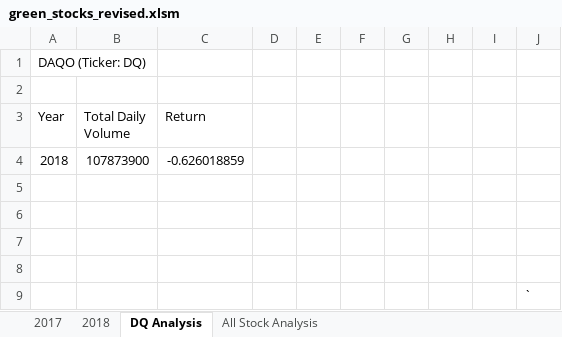
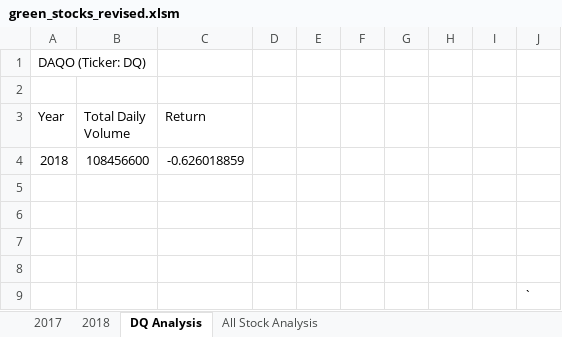
Before and after one commit to abano91/stock-analysis, an Excel workbook: green_stocks_revised.xlsm, sheet DQ Analysis, drawn as a sheet; values as stored, in another font and other column widths than the file's, no borders; the diff names each change by its address in the sheet, - before the commit and + after, or states it on an @@ line.

```diff
--- a/green_stocks_revised.xlsm (sheet DQ Analysis)
+++ b/green_stocks_revised.xlsm (sheet DQ Analysis)
-B4 (Total Daily Volume): 107873900
+B4 (Total Daily Volume): 108456600
```
Also changed, not shown: sheet All Stock Analysis, sheet 2018, charts or pictures, 1 other file.
